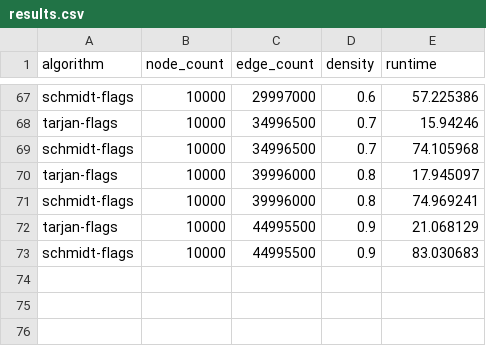
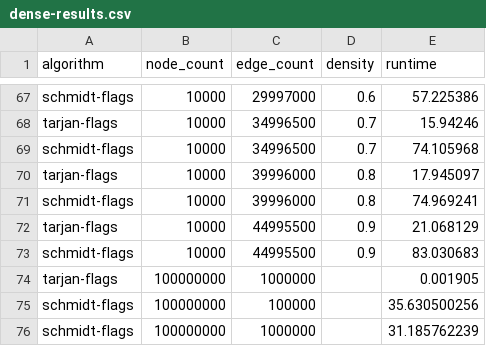
Before and after one commit to Daxvshah11/Tarjan_vs_Schmidt_Project, a CSV file: algo/benchmark/dense-results.csv (was algo/benchmark/results.csv), drawn as a sheet; only a part is shown, gaps mark what is left out; the diff names each change by its address in the sheet, - before the commit and + after, or states it on an @@ line.

Commit message:
added dense-sparse benchmarking

```diff
--- a/algo/benchmark/results.csv
+++ b/algo/benchmark/dense-results.csv
+row 74: tarjan-flags | 100000000 | 1000000 |  | 0.001905
+row 75: schmidt-flags | 100000000 | 100000 |  | 35.630500256
+row 76: schmidt-flags | 100000000 | 1000000 |  | 31.185762239
```
Also changed, not shown: 3 other files.
